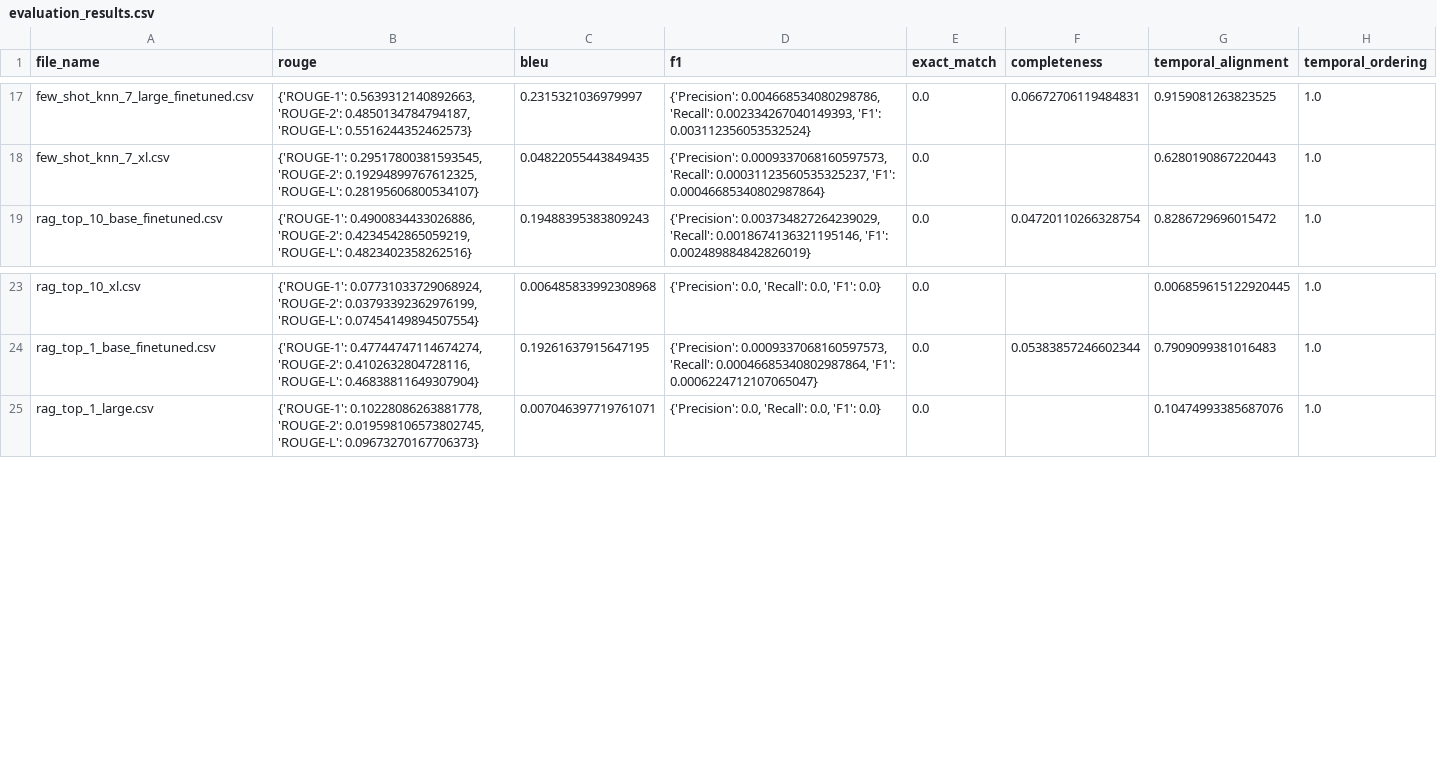
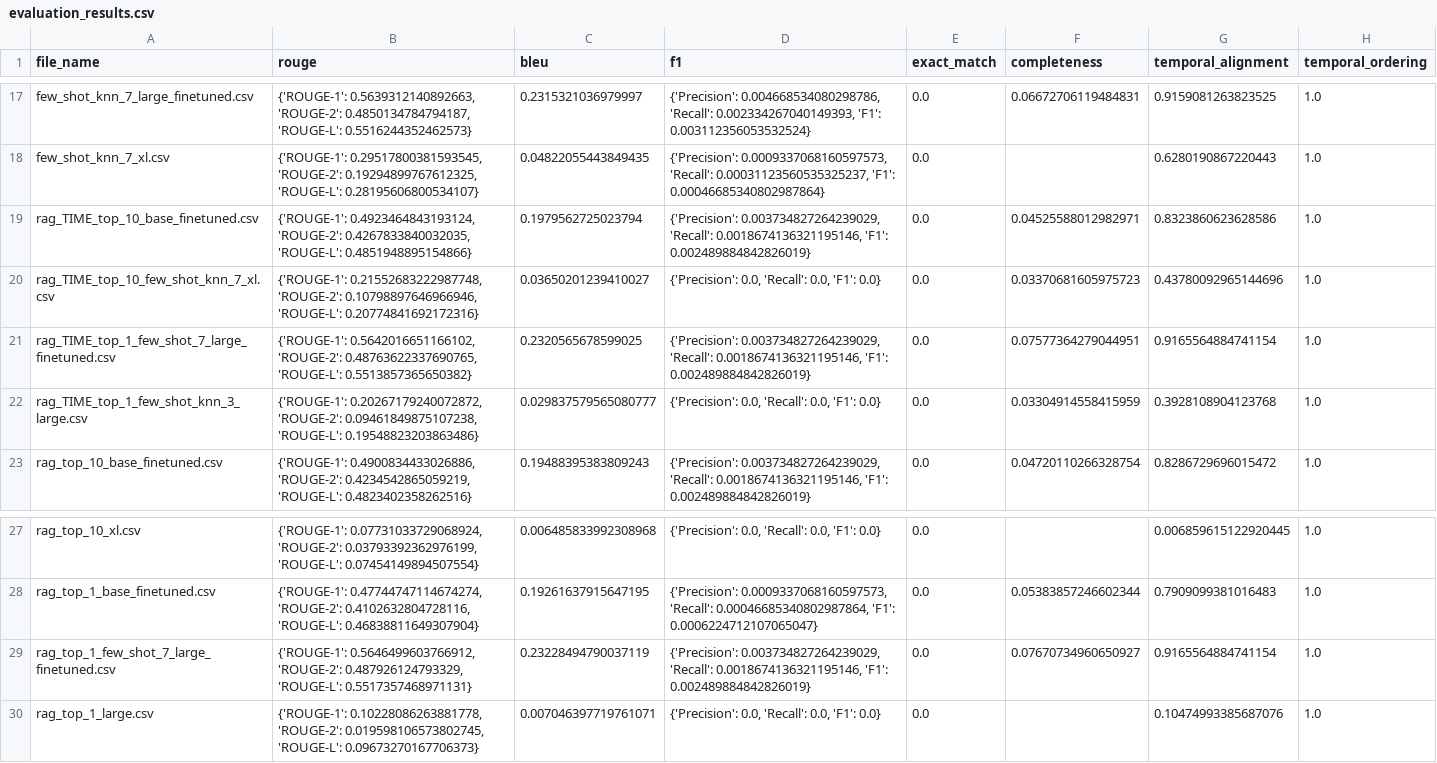
Before and after one commit to MateiMirica/Timeline-based-List-Question-Answering, a CSV file: results/evaluation_results.csv, drawn as a sheet; only a part is shown, gaps mark what is left out; the diff names each change by its address in the sheet, - before the commit and + after, or states it on an @@ line.

Commit message:
Add results for RAG with time relevance

```diff
--- a/results/evaluation_results.csv
+++ b/results/evaluation_results.csv
+row 19: rag_TIME_top_10_base_finetuned.csv | {'ROUGE-1': 0.4923464843193124, 'ROUGE-2': 0.4267833840032035, 'ROUGE-L': 0.4851948895154866} | 0.1979562725023794 | {'Precision': 0.003734827264239029, 'Recall': 0.0018674136321195146, 'F1': 0.002489884842826019} | 0.0 | 0.04525588012982971 | 0.8323860623628586 | 1.0
+row 20: rag_TIME_top_10_few_shot_knn_7_xl.csv | {'ROUGE-1': 0.21552683222987748, 'ROUGE-2': 0.10798897646966946, 'ROUGE-L': 0.20774841692172316} | 0.03650201239410027 | {'Precision': 0.0, 'Recall': 0.0, 'F1': 0.0} | 0.0 | 0.03370681605975723 | 0.43780092965144696 | 1.0
+row 21: rag_TIME_top_1_few_shot_7_large_finetuned.csv | {'ROUGE-1': 0.5642016651166102, 'ROUGE-2': 0.48763622337690765, 'ROUGE-L': 0.5513857365650382} | 0.2320565678599025 | {'Precision': 0.003734827264239029, 'Recall': 0.0018674136321195146, 'F1': 0.002489884842826019} | 0.0 | 0.07577364279044951 | 0.9165564884741154 | 1.0
+row 22: rag_TIME_top_1_few_shot_knn_3_large.csv | {'ROUGE-1': 0.20267179240072872, 'ROUGE-2': 0.09461849875107238, 'ROUGE-L': 0.19548823203863486} | 0.029837579565080777 | {'Precision': 0.0, 'Recall': 0.0, 'F1': 0.0} | 0.0 | 0.03304914558415959 | 0.3928108904123768 | 1.0
+row 29: rag_top_1_few_shot_7_large_finetuned.csv | {'ROUGE-1': 0.5646499603766912, 'ROUGE-2': 0.487926124793329, 'ROUGE-L': 0.5517357468971131} | 0.23228494790037119 | {'Precision': 0.003734827264239029, 'Recall': 0.0018674136321195146, 'F1': 0.002489884842826019} | 0.0 | 0.07670734960650927 | 0.9165564884741154 | 1.0
```
Also changed, not shown: 4 other files.
